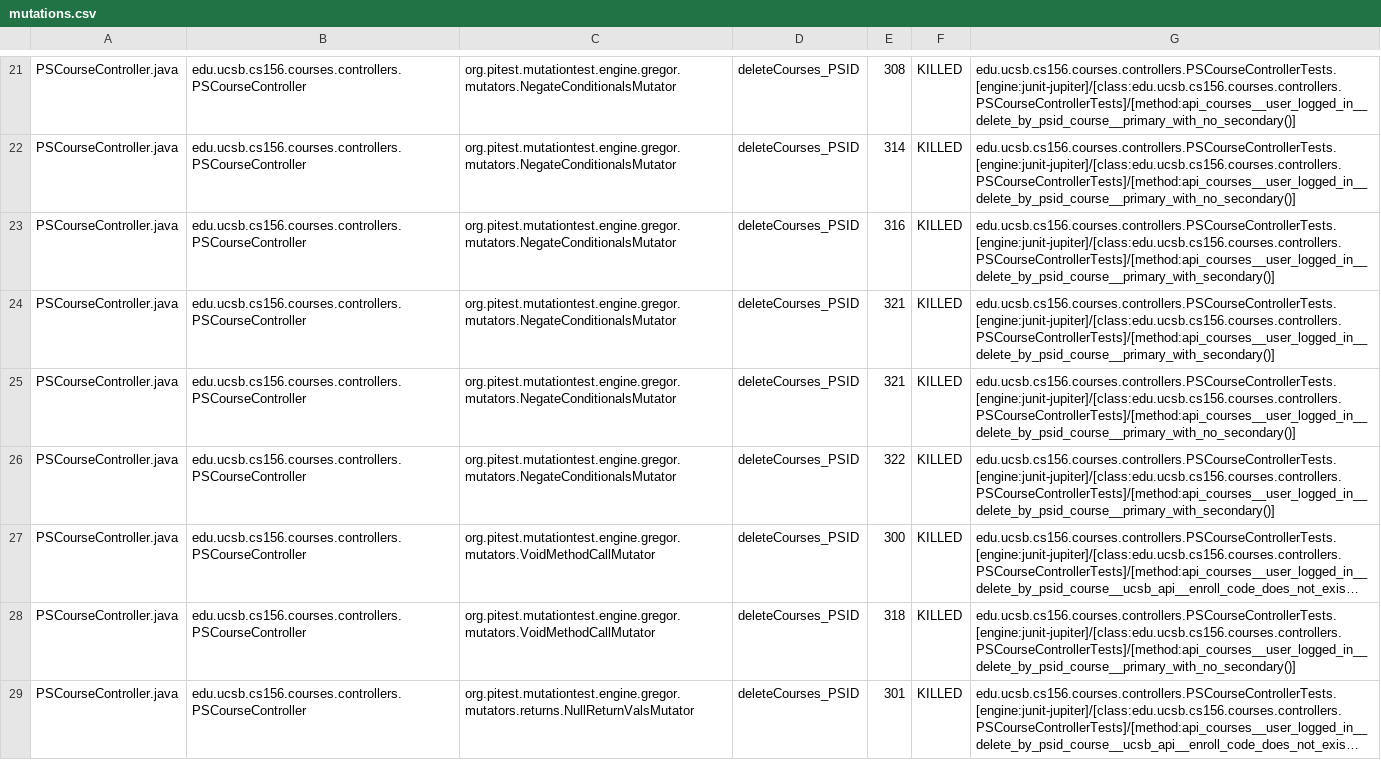
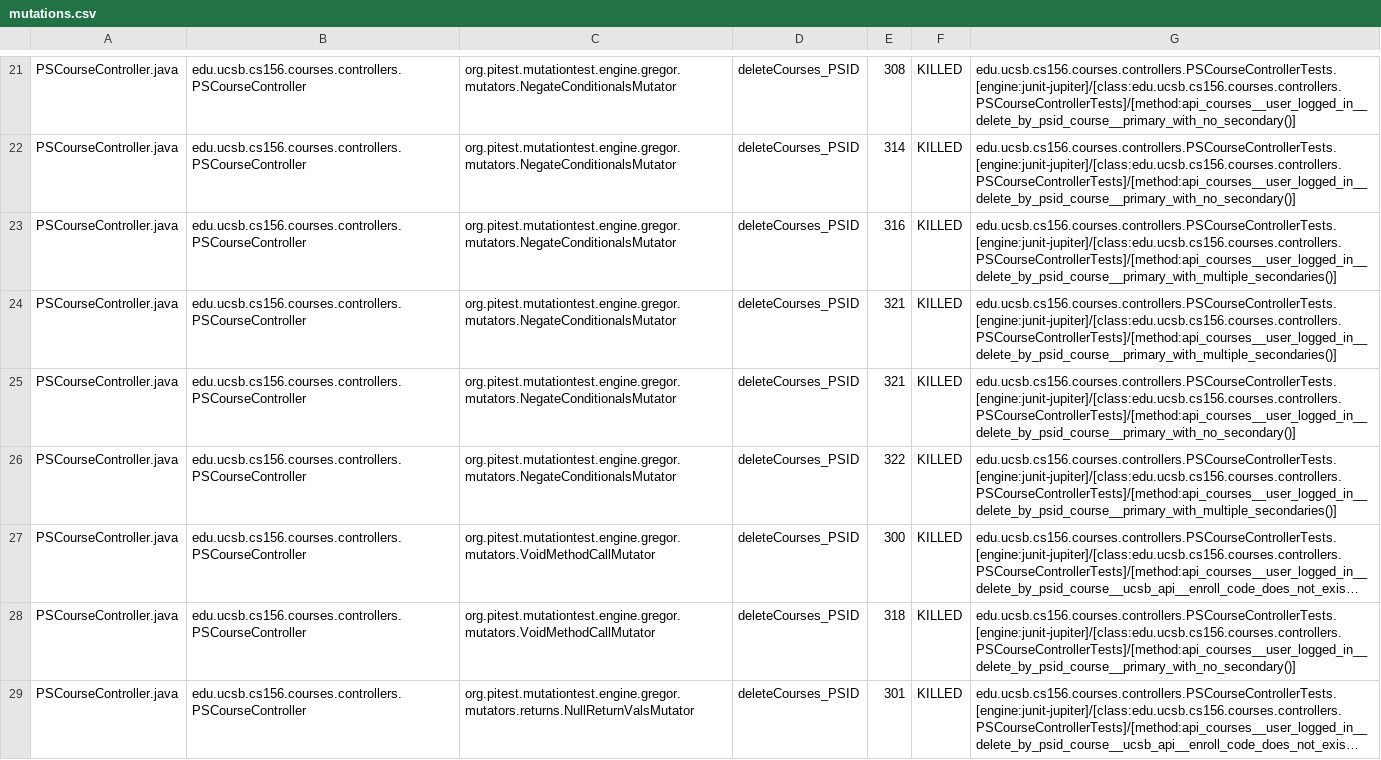
Before and after one commit to ucsb-cs156-s26/proj-courses-s26-04, a CSV file: prs/40/pitest/mutations.csv, drawn as a sheet; only a part is shown, gaps mark what is left out; long unchanged cells end in …; the diff covers the shown part only; the diff names each change by its address in the sheet, - before the commit and + after, or states it on an @@ line.

Commit message:
Deploying to gh-pages from @ ucsb-cs156-s26/proj-courses-s26-04@85b4e8a3ec36d459d41a5bd7ac646a0aeb351fa1 🚀

```diff
--- a/prs/40/pitest/mutations.csv
+++ b/prs/40/pitest/mutations.csv
-G23:G24: edu.ucsb.cs156.courses.controllers.PSCourseControllerTests.[engine:junit-jupiter]/[class:edu.ucsb.cs156.courses.controllers.PSCourseControllerTests]/[method:api_courses__user_logged_in__delete_by_psid_course__primary_with_secondary()]
+G23:G24: edu.ucsb.cs156.courses.controllers.PSCourseControllerTests.[engine:junit-jupiter]/[class:edu.ucsb.cs156.courses.controllers.PSCourseControllerTests]/[method:api_courses__user_logged_in__delete_by_psid_course__primary_with_multiple_secondaries()]
-G26: edu.ucsb.cs156.courses.controllers.PSCourseControllerTests.[engine:junit-jupiter]/[class:edu.ucsb.cs156.courses.controllers.PSCourseControllerTests]/[method:api_courses__user_logged_in__delete_by_psid_course__primary_with_secondary()]
+G26: edu.ucsb.cs156.courses.controllers.PSCourseControllerTests.[engine:junit-jupiter]/[class:edu.ucsb.cs156.courses.controllers.PSCourseControllerTests]/[method:api_courses__user_logged_in__delete_by_psid_course__primary_with_multiple_secondaries()]
```
Also changed, not shown: 53 edited cells elsewhere in this file, 54 other files.
